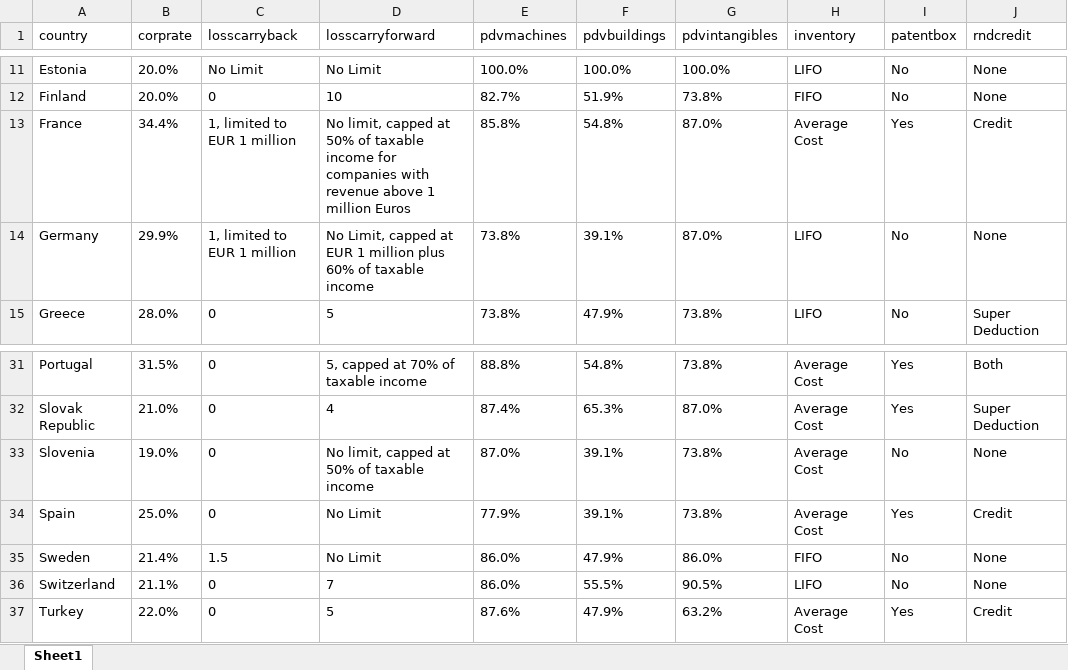
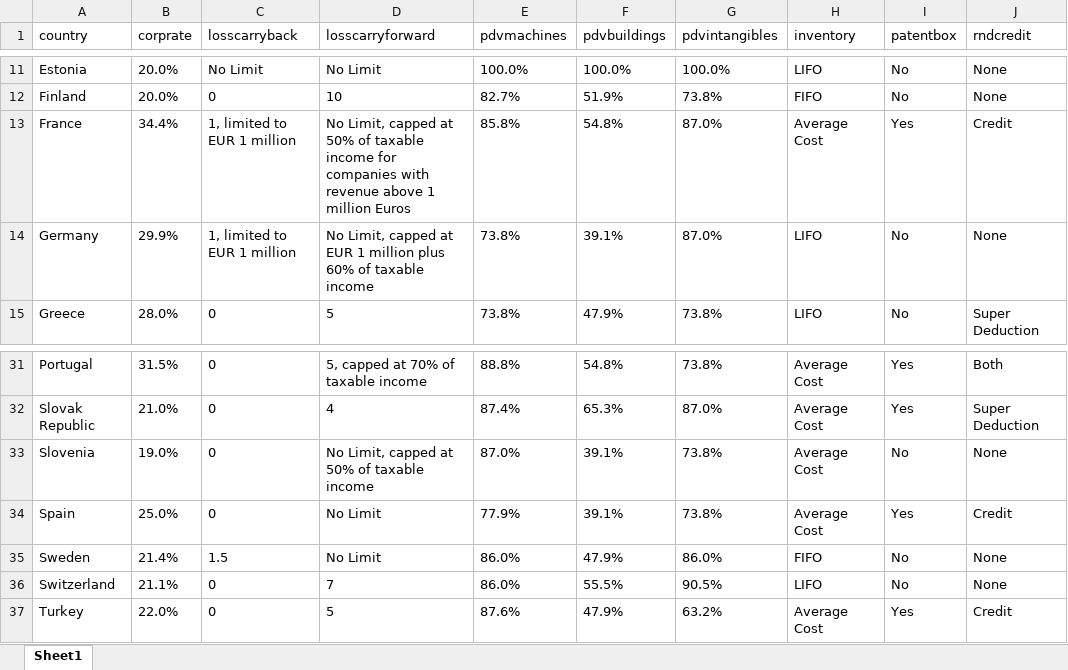
Before and after one commit to TaxFoundation/international-tax-competitiveness-index, an Excel workbook: final-outputs/Table A Corporate.xlsx, sheet Sheet1, drawn as a sheet; only a part is shown, gaps mark what is left out; values as stored, in another font and other column widths than the file's, no borders; the diff names each change by its address in the sheet, - before the commit and + after, or states it on an @@ line.

```diff
--- a/final-outputs/Table A Corporate.xlsx (sheet Sheet1)
+++ b/final-outputs/Table A Corporate.xlsx (sheet Sheet1)
-D13 (losscarryforward): No limit, capped at…
+D13 (losscarryforward): No Limit, capped at…
-D33 (losscarryforward): No limit, capped at 50% of taxable income
+D33 (losscarryforward): No Limit, capped at 50% of taxable income
```
Also changed, not shown: final-outputs/Table B Individual.xlsx, final-outputs/Table D Property.xlsx, 8 other files.
